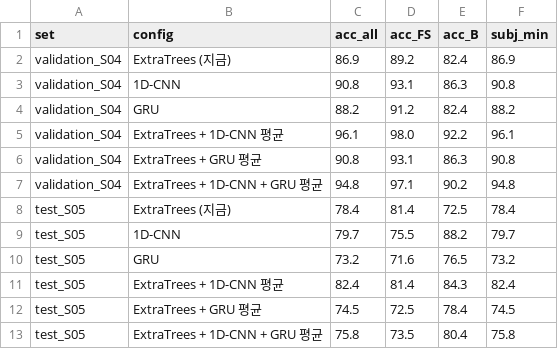
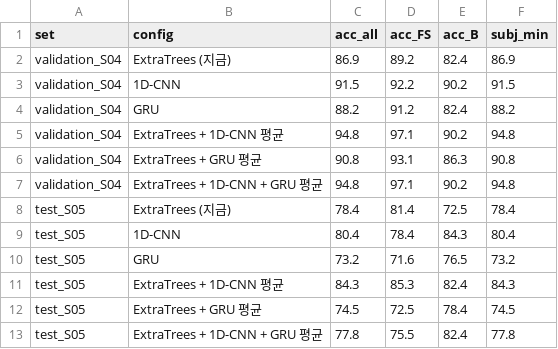
Before and after one commit to wlgptjd333/store-anomaly-service, a CSV file: reports/tables/temporal_models_test.csv, drawn as a sheet.

```diff
--- a/reports/tables/temporal_models_test.csv
+++ b/reports/tables/temporal_models_test.csv
@@ -2,5 +2,5 @@
 validation_S04,ExtraTrees (지금),86.9,89.2,82.4,86.9
-validation_S04,1D-CNN,90.8,93.1,86.3,90.8
+validation_S04,1D-CNN,91.5,92.2,90.2,91.5
 validation_S04,GRU,88.2,91.2,82.4,88.2
-validation_S04,ExtraTrees + 1D-CNN 평균,96.1,98.0,92.2,96.1
+validation_S04,ExtraTrees + 1D-CNN 평균,94.8,97.1,90.2,94.8
 validation_S04,ExtraTrees + GRU 평균,90.8,93.1,86.3,90.8
@@ -8,6 +8,6 @@ validation_S04,ExtraTrees + 1D-CNN + GRU 평균,94.8,97.1,90.2,94.8
 test_S05,ExtraTrees (지금),78.4,81.4,72.5,78.4
-test_S05,1D-CNN,79.7,75.5,88.2,79.7
+test_S05,1D-CNN,80.4,78.4,84.3,80.4
 test_S05,GRU,73.2,71.6,76.5,73.2
-test_S05,ExtraTrees + 1D-CNN 평균,82.4,81.4,84.3,82.4
+test_S05,ExtraTrees + 1D-CNN 평균,84.3,85.3,82.4,84.3
 test_S05,ExtraTrees + GRU 평균,74.5,72.5,78.4,74.5
-test_S05,ExtraTrees + 1D-CNN + GRU 평균,75.8,73.5,80.4,75.8
+test_S05,ExtraTrees + 1D-CNN + GRU 평균,77.8,75.5,82.4,77.8
```
Also changed, not shown: reports/tables/temporal_models_cv.csv, reports/tables/temporal_models_per_action.csv, 5 other files.
